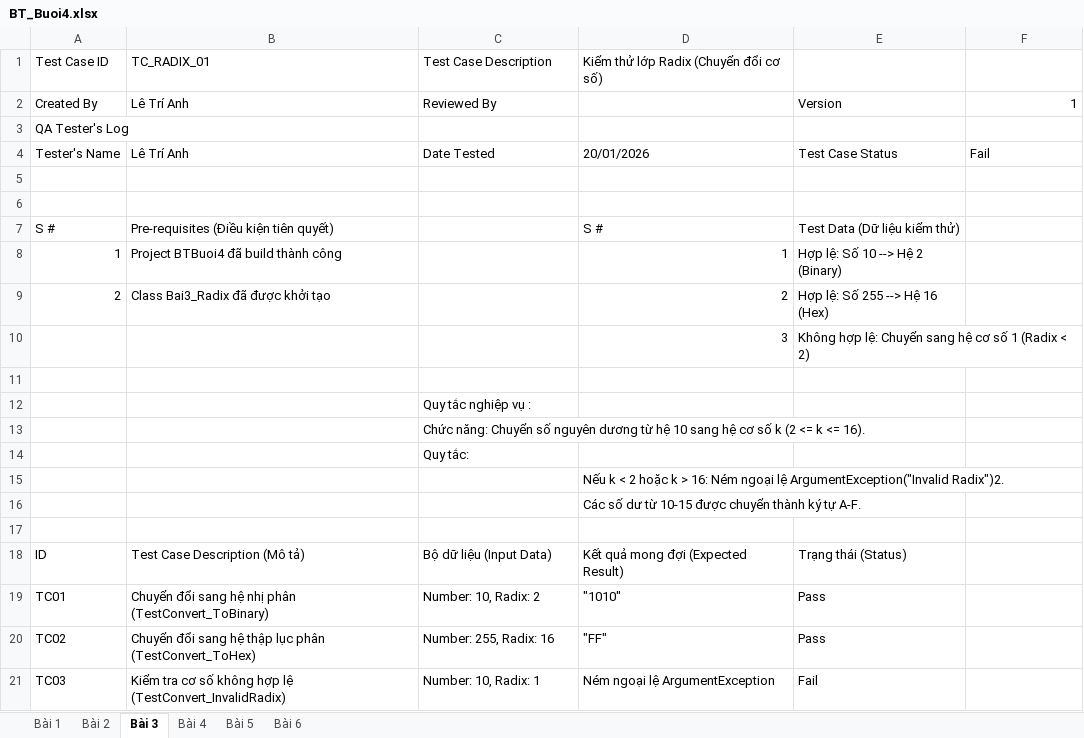
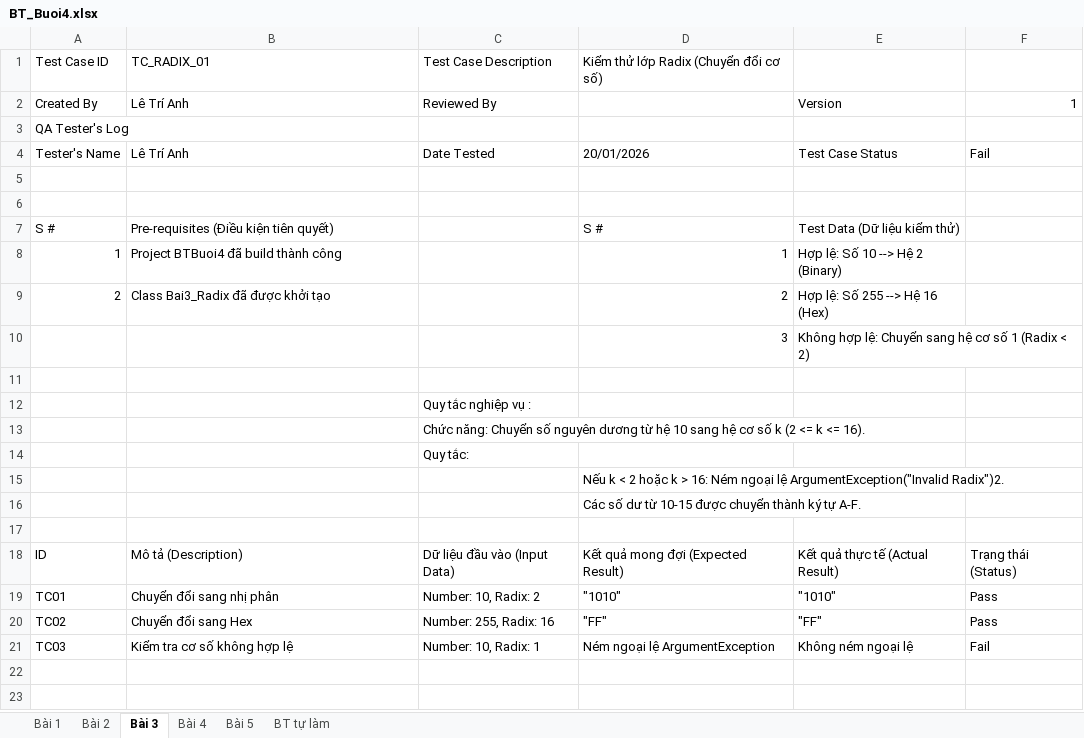
Before and after one commit to wwwwwwmw/Kiem_thu_phan_mem, an Excel workbook: Buoi4/BT_Buoi4.xlsx, sheet Bài 3, drawn as a sheet; values as stored, in another font and other column widths than the file's, no borders; charts and pictures not drawn; the diff names each change by its address in the sheet, - before the commit and + after, or states it on an @@ line.

```diff
--- a/Buoi4/BT_Buoi4.xlsx (sheet Bài 3)
+++ b/Buoi4/BT_Buoi4.xlsx (sheet Bài 3)
-sheet tab: Bài 6
+sheet tab: BT tự làm
-B18: Test Case Description (Mô tả)
+B18: Mô tả (Description)
-C18: Bộ dữ liệu (Input Data)
+C18: Dữ liệu đầu vào (Input Data)
-E18: Trạng thái (Status)
+E18: Kết quả thực tế (Actual Result)
-F18: (empty)
+F18: Trạng thái (Status)
-B19: Chuyển đổi sang hệ nhị phân (TestConvert_ToBinary)
+B19: Chuyển đổi sang nhị phân
-E19: Pass
+E19: "1010"
-F19:F20: (empty)
+F19:F20: Pass
-B20: Chuyển đổi sang hệ thập lục phân (TestConvert_ToHex)
+B20: Chuyển đổi sang Hex
-E20: Pass
+E20: "FF"
-B21: Kiểm tra cơ số không hợp lệ (TestConvert_InvalidRadix)
+B21: Kiểm tra cơ số không hợp lệ
-E21: Fail
+E21: Không ném ngoại lệ
-F21: (empty)
+F21: Fail
```
Also changed, not shown: sheet BT tự làm, sheet Bài 4, sheet Bài 5, sheet Bài 1, sheet Bài 2, charts or pictures, 16 other files.
